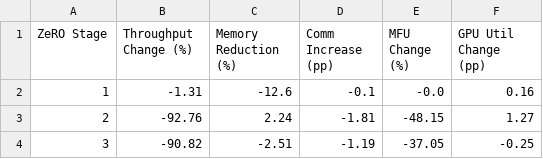
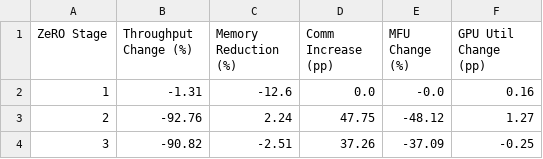
Before and after one commit to ChethanPutran/LLM_training, a CSV file: logs/table8_performance_comparison_vs_baseline.csv, drawn as a sheet.

```diff
--- a/logs/table8_performance_comparison_vs_baseline.csv
+++ b/logs/table8_performance_comparison_vs_baseline.csv
@@ -1,4 +1,4 @@
 ZeRO Stage,Throughput Change (%),Memory Reduction (%),Comm Increase (pp),MFU Change (%),GPU Util Change (pp)
-1,-1.31,-12.6,-0.1,-0.0,0.16
-2,-92.76,2.24,-1.81,-48.15,1.27
-3,-90.82,-2.51,-1.19,-37.05,-0.25
+1,-1.31,-12.6,0.0,-0.0,0.16
+2,-92.76,2.24,47.75,-48.12,1.27
+3,-90.82,-2.51,37.26,-37.09,-0.25
```
Also changed, not shown: logs/table1_performance_comparison.csv, logs/table3_communication_analysis.csv, 15 other files.
